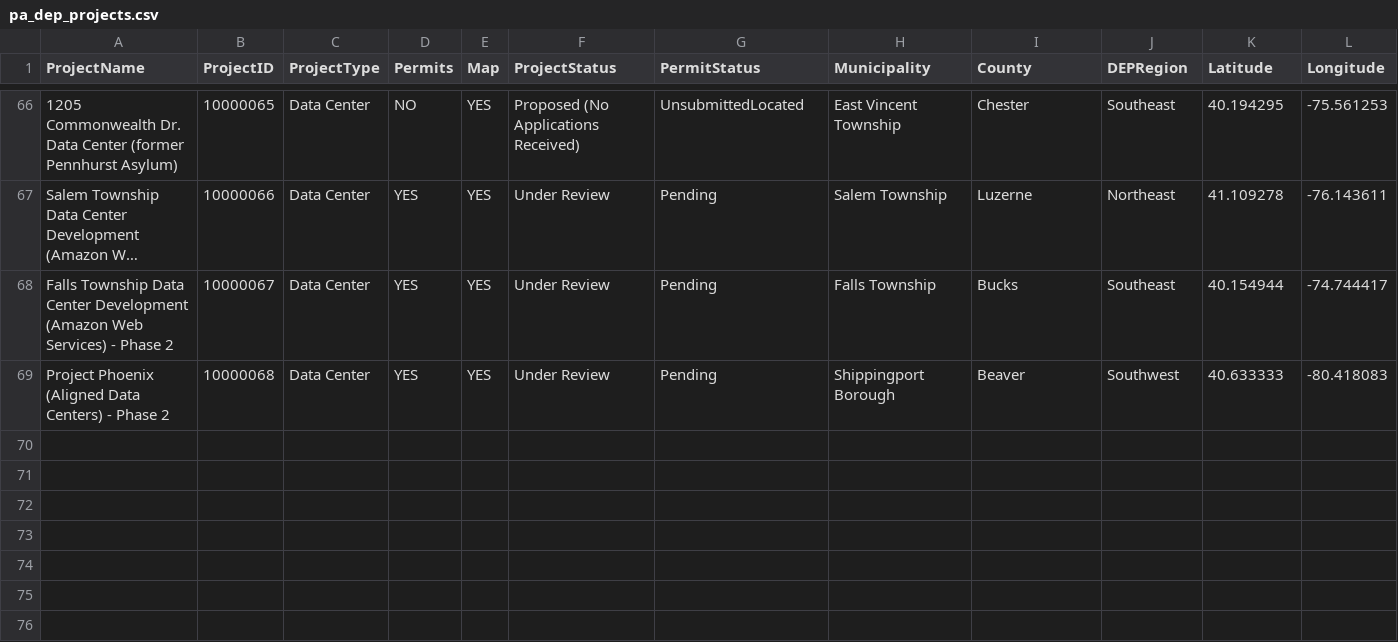
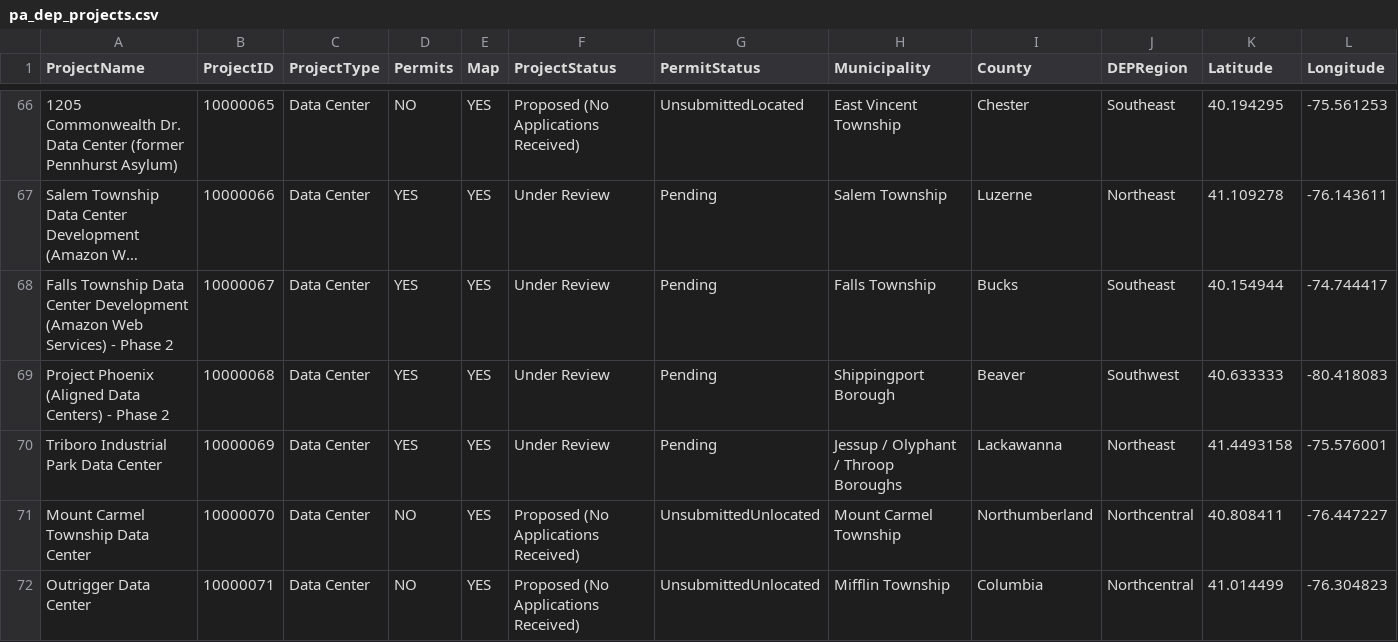
Before and after one commit to MickB74/AIGridTracker, a CSV file: data/external/pa_dep_projects.csv, drawn as a sheet; only a part is shown, gaps mark what is left out; long unchanged cells end in ….

```diff
--- a/data/external/pa_dep_projects.csv
+++ b/data/external/pa_dep_projects.csv
@@ -69 +69,4 @@ Falls Township Data Center Development (Amazon Web Services) - Phase 2,10000067,
 Project Phoenix (Aligned Data Centers) - Phase 2,10000068,Data Center,YES,YES,Under Review,Pending,Shippingport Borough,Beaver,Southwest,40.633333,-80.418083
+Triboro Industrial Park Data Center,10000069,Data Center,YES,YES,Under Review,Pending,Jessup / Olyphant / Throop Boroughs,Lackawanna,Northeast,41.4493158,-75.576001
+Mount Carmel Township Data Center,10000070,Data Center,NO,YES,Proposed (No Applications Received),UnsubmittedUnlocated,Mount Carmel Township,Northumberland,Northcentral,40.808411,-76.447227
+Outrigger Data Center,10000071,Data Center,NO,YES,Proposed (No Applications Received),UnsubmittedUnlocated,Mifflin Township,Columbia,Northcentral,41.014499,-76.304823
```
Also changed, not shown: web/data/projects.csv, 54 other files.
